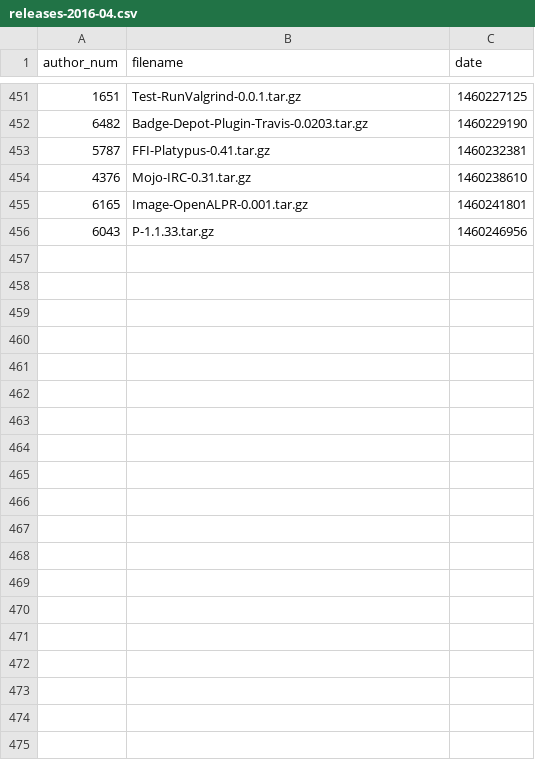
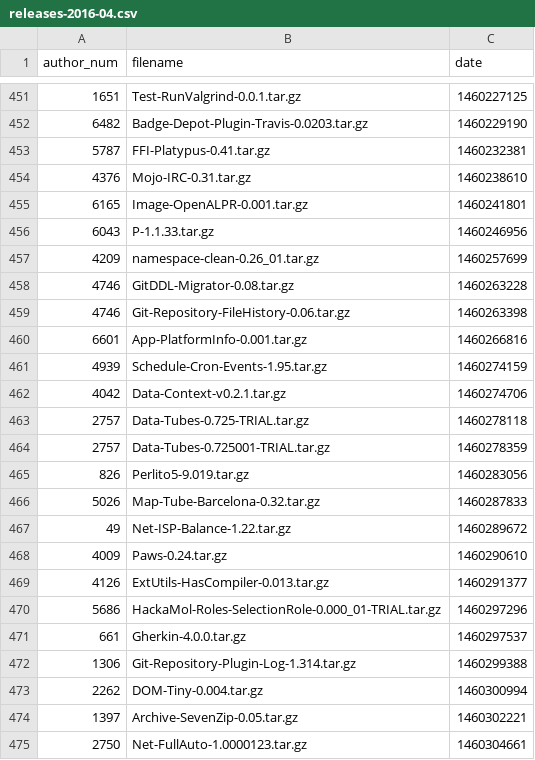
Before and after one commit to madsen/cpan-once-a-week-data, a CSV file: releases/2016/releases-2016-04.csv, drawn as a sheet; only a part is shown, gaps mark what is left out; the diff covers the shown part only; the diff names each change by its address in the sheet, - before the commit and + after, or states it on an @@ line.

Commit message:
Commit release data up to 2016-Apr-10 22:07:28

```diff
--- a/releases/2016/releases-2016-04.csv
+++ b/releases/2016/releases-2016-04.csv
+row 457: 4209 | namespace-clean-0.26_01.tar.gz | 1460257699
+row 458: 4746 | GitDDL-Migrator-0.08.tar.gz | 1460263228
+row 459: 4746 | Git-Repository-FileHistory-0.06.tar.gz | 1460263398
+row 460: 6601 | App-PlatformInfo-0.001.tar.gz | 1460266816
+row 461: 4939 | Schedule-Cron-Events-1.95.tar.gz | 1460274159
+row 462: 4042 | Data-Context-v0.2.1.tar.gz | 1460274706
+row 463: 2757 | Data-Tubes-0.725-TRIAL.tar.gz | 1460278118
+row 464: 2757 | Data-Tubes-0.725001-TRIAL.tar.gz | 1460278359
+row 465: 826 | Perlito5-9.019.tar.gz | 1460283056
+row 466: 5026 | Map-Tube-Barcelona-0.32.tar.gz | 1460287833
+row 467: 49 | Net-ISP-Balance-1.22.tar.gz | 1460289672
+row 468: 4009 | Paws-0.24.tar.gz | 1460290610
+row 469: 4126 | ExtUtils-HasCompiler-0.013.tar.gz | 1460291377
+row 470: 5686 | HackaMol-Roles-SelectionRole-0.000_01-TRIAL.tar.gz | 1460297296
+row 471: 661 | Gherkin-4.0.0.tar.gz | 1460297537
+row 472: 1306 | Git-Repository-Plugin-Log-1.314.tar.gz | 1460299388
+row 473: 2262 | DOM-Tiny-0.004.tar.gz | 1460300994
+row 474: 1397 | Archive-SevenZip-0.05.tar.gz | 1460302221
+row 475: 2750 | Net-FullAuto-1.0000123.tar.gz | 1460304661
```
Also changed, not shown: 19 added rows elsewhere in this file.
